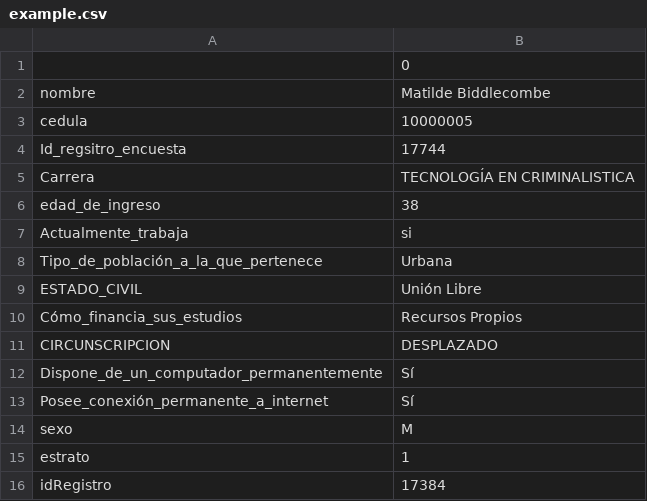
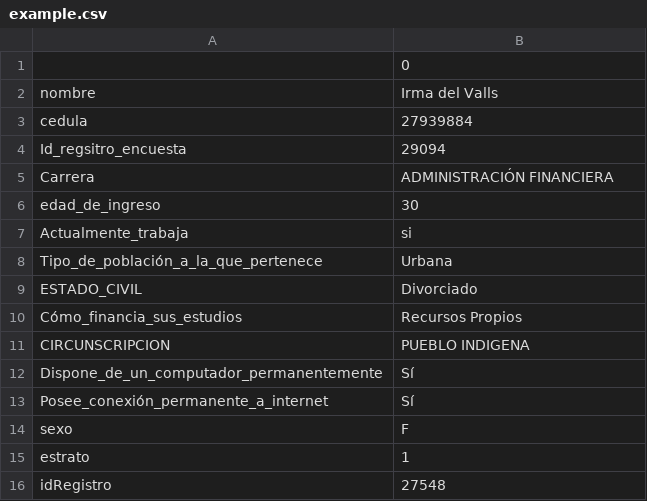
Before and after one commit to bigboss32/Python, a CSV file: Metodos/example.csv, drawn as a sheet.

```diff
--- a/Metodos/example.csv
+++ b/Metodos/example.csv
@@ -1,16 +1,16 @@
 ,0
-nombre,Matilde Biddlecombe
-cedula,10000005
-Id_regsitro_encuesta,17744
-Carrera,TECNOLOGÍA EN CRIMINALISTICA
-edad_de_ingreso,38
+nombre,Irma del Valls
+cedula,27939884
+Id_regsitro_encuesta,29094
+Carrera,ADMINISTRACIÓN FINANCIERA
+edad_de_ingreso,30
 Actualmente_trabaja,si
 Tipo_de_población_a_la_que_pertenece,Urbana
-ESTADO_CIVIL,Unión Libre
+ESTADO_CIVIL,Divorciado
 Cómo_financia_sus_estudios,Recursos Propios
-CIRCUNSCRIPCION,DESPLAZADO
+CIRCUNSCRIPCION,PUEBLO INDIGENA
 Dispone_de_un_computador_permanentemente,Sí
 Posee_conexión_permanente_a_internet,Sí
-sexo,M
+sexo,F
 estrato,1
-idRegistro,17384
+idRegistro,27548
```
Also changed, not shown: 16 other files.
